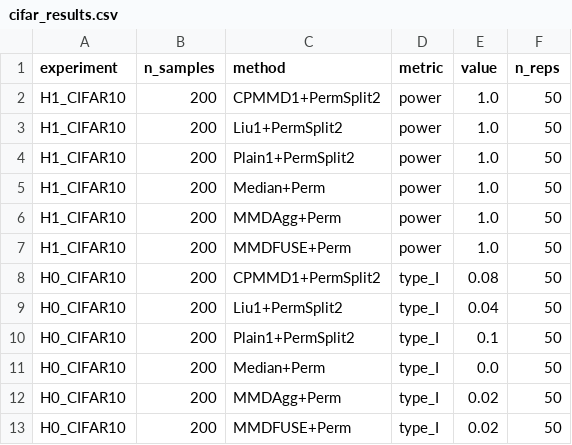
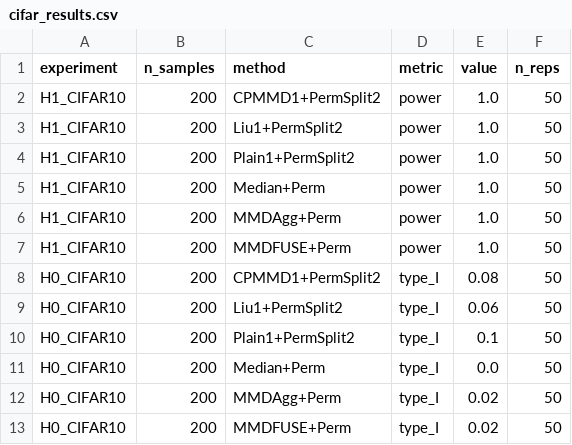
Before and after one commit to Yijin911/cpmmd-code, a CSV file: neurips2026/results/cifar_pca500/cifar_results.csv, drawn as a sheet.

```diff
--- a/neurips2026/results/cifar_pca500/cifar_results.csv
+++ b/neurips2026/results/cifar_pca500/cifar_results.csv
@@ -8,3 +8,3 @@ H1_CIFAR10,200,MMDFUSE+Perm,power,1.0,50
 H0_CIFAR10,200,CPMMD1+PermSplit2,type_I,0.08,50
-H0_CIFAR10,200,Liu1+PermSplit2,type_I,0.04,50
+H0_CIFAR10,200,Liu1+PermSplit2,type_I,0.06,50
 H0_CIFAR10,200,Plain1+PermSplit2,type_I,0.1,50
```
Also changed, not shown: neurips2026/results/deep_summary/deep_summary_results.csv, neurips2026/results/higgs/higgs_results.csv, 42 other files.
